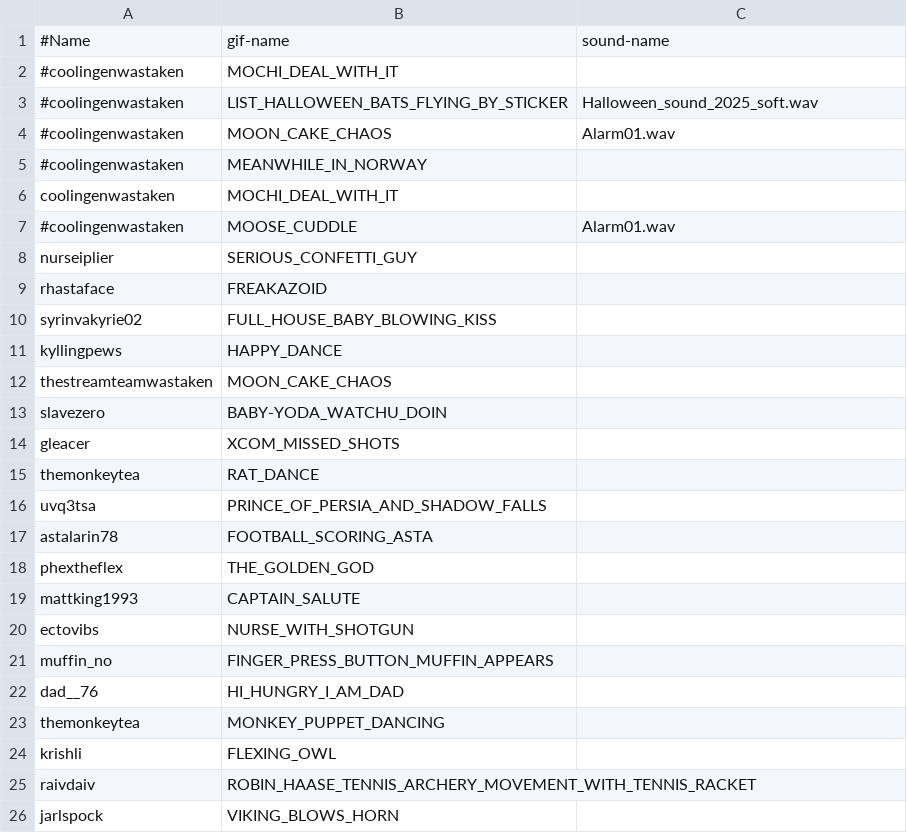
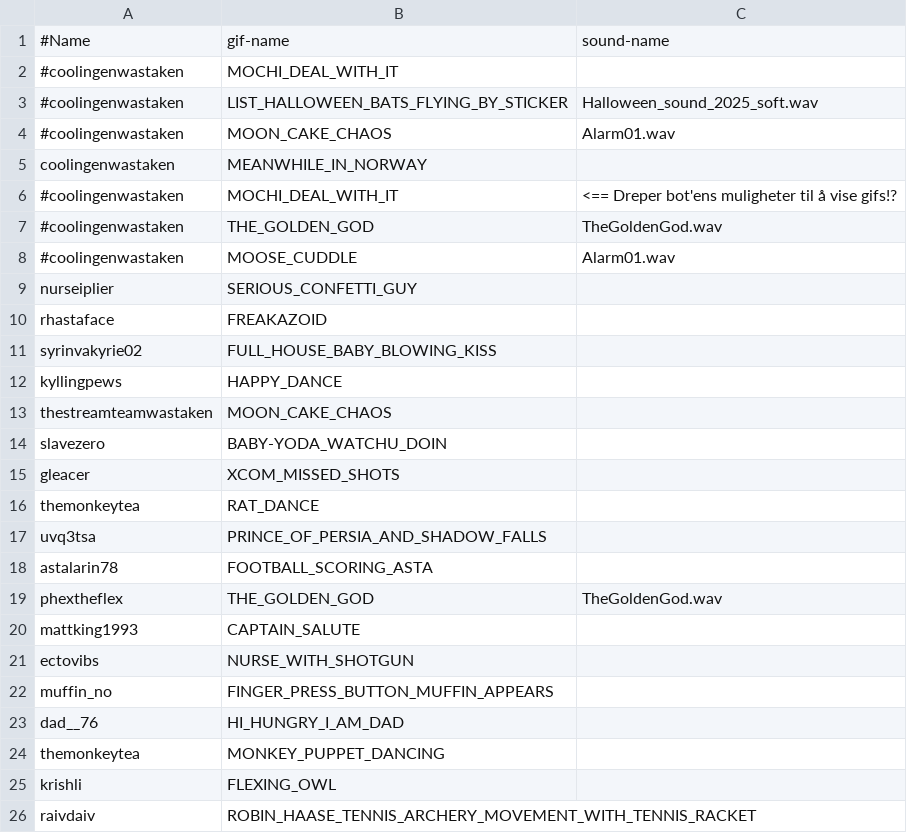
Before and after one commit to GlenRoger/Asynced_AlbotKeinstein, a CSV file: overlay_media/subs_greetings.csv, drawn as a sheet; only a part is shown; the shorter side is filled out with more unchanged rows.

Commit message:
Phex 2K operation done
Writing %greetings phextheflex by the thestreamteamwastaken account will add sound to Phex' greetings.

```diff
--- a/overlay_media/subs_greetings.csv
+++ b/overlay_media/subs_greetings.csv
@@ -4,4 +4,5 @@
 #coolingenwastaken;MOON_CAKE_CHAOS;Alarm01.wav
-#coolingenwastaken;MEANWHILE_IN_NORWAY;
-coolingenwastaken;MOCHI_DEAL_WITH_IT;
+coolingenwastaken;MEANWHILE_IN_NORWAY;
+#coolingenwastaken;MOCHI_DEAL_WITH_IT;   <== Dreper bot'ens muligheter til å vise gifs!?
+#coolingenwastaken;THE_GOLDEN_GOD;TheGoldenGod.wav
 #coolingenwastaken;MOOSE_CUDDLE;Alarm01.wav
@@ -17,3 +18,3 @@ uvq3tsa;PRINCE_OF_PERSIA_AND_SHADOW_FALLS;
 astalarin78;FOOTBALL_SCORING_ASTA;
-phextheflex;THE_GOLDEN_GOD;
+phextheflex;THE_GOLDEN_GOD;TheGoldenGod.wav
 mattking1993;CAPTAIN_SALUTE;
```
Also changed, not shown: 23 other files.
